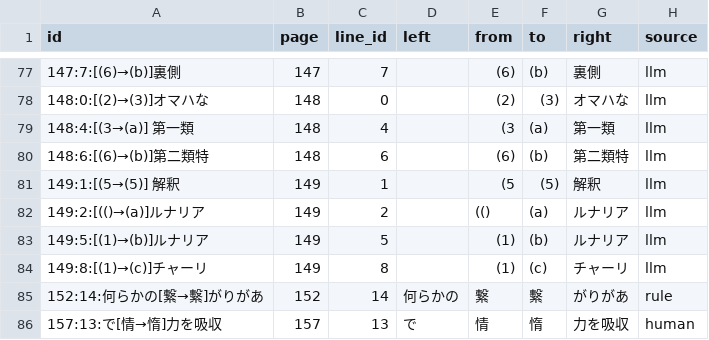
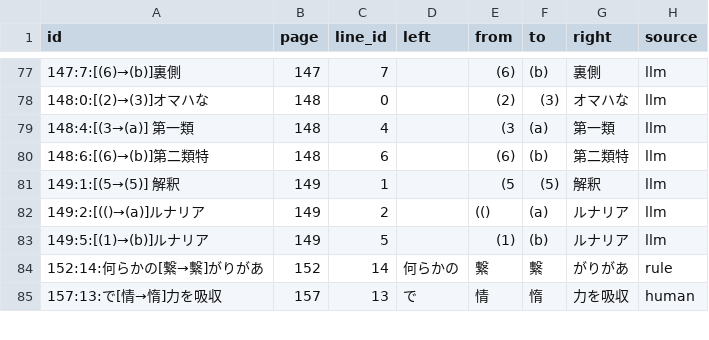
Before and after one commit to kusanaginoturugi/bookscan-epub, a TSV file: work/searchable/hoshi-wo-tsugu-mono/judge/corrections.tsv, drawn as a sheet; only a part is shown, gaps mark what is left out.

```diff
--- a/work/searchable/hoshi-wo-tsugu-mono/judge/corrections.tsv
+++ b/work/searchable/hoshi-wo-tsugu-mono/judge/corrections.tsv
@@ -83,3 +83,2 @@ id	page	line_id	left	from	to	right	source
 149:5:[(1)→(b)]ルナリア	149	5		(1)	(b)	ルナリア	llm
-149:8:[(1)→(c)]チャーリ	149	8		(1)	(c)	チャーリ	llm
 152:14:何らかの[繋→繫]がりがあ	152	14	何らかの	繋	繫	がりがあ	rule
```
Also changed, not shown: 2 other files.
